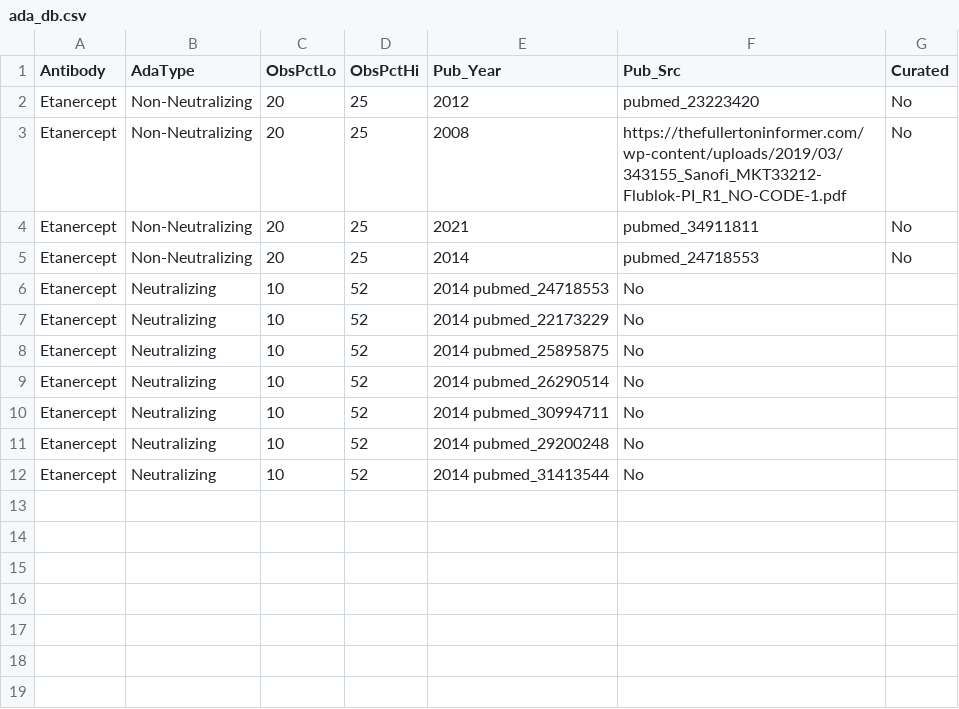
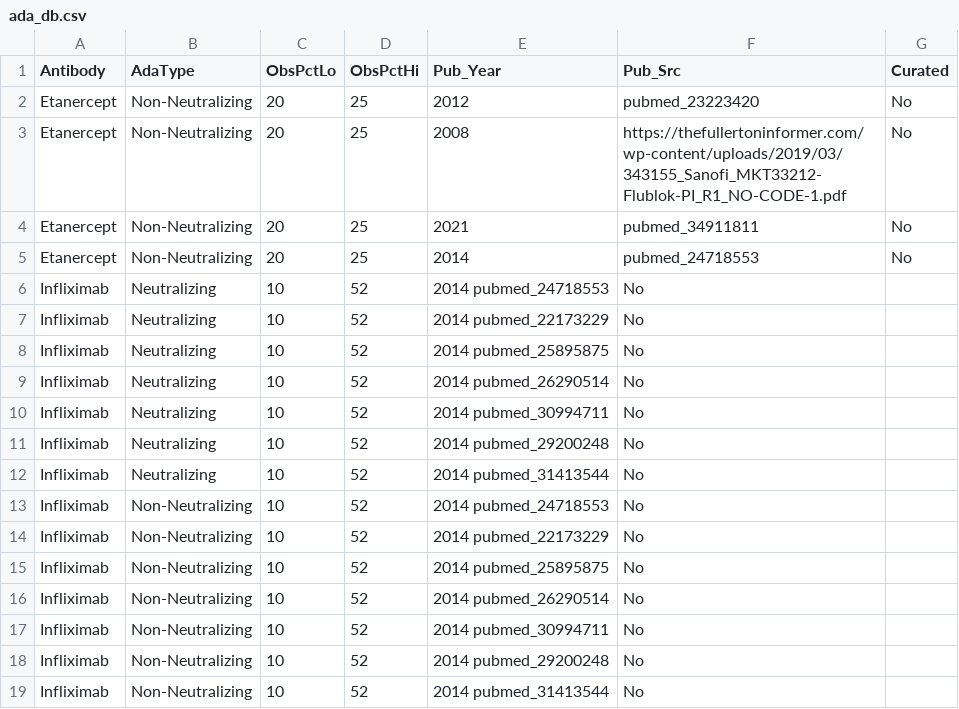
Before and after one commit to GustavRoder/antidrug_antibodies_db, a CSV file: ada_db.csv, drawn as a sheet.

Commit message:
Update ada_db.csv

```diff
--- a/ada_db.csv
+++ b/ada_db.csv
@@ -5,8 +5,15 @@ Etanercept	Non-Neutralizing	20	25	2021	pubmed_34911811	No
 Etanercept	Non-Neutralizing	20	25	2014	pubmed_24718553	No
-Etanercept	Neutralizing	10	52	2014 pubmed_24718553	No
-Etanercept	Neutralizing	10	52	2014 pubmed_22173229	No
-Etanercept	Neutralizing	10	52	2014 pubmed_25895875	No
-Etanercept	Neutralizing	10	52	2014 pubmed_26290514	No
-Etanercept	Neutralizing	10	52	2014 pubmed_30994711	No
-Etanercept	Neutralizing	10	52	2014 pubmed_29200248	No
-Etanercept	Neutralizing	10	52	2014 pubmed_31413544	No
+Infliximab	Neutralizing	10	52	2014 pubmed_24718553	No
+Infliximab	Neutralizing	10	52	2014 pubmed_22173229	No
+Infliximab	Neutralizing	10	52	2014 pubmed_25895875	No
+Infliximab	Neutralizing	10	52	2014 pubmed_26290514	No
+Infliximab	Neutralizing	10	52	2014 pubmed_30994711	No
+Infliximab	Neutralizing	10	52	2014 pubmed_29200248	No
+Infliximab	Neutralizing	10	52	2014 pubmed_31413544	No
+Infliximab	Non-Neutralizing	10	52	2014 pubmed_24718553	No
+Infliximab	Non-Neutralizing	10	52	2014 pubmed_22173229	No
+Infliximab	Non-Neutralizing	10	52	2014 pubmed_25895875	No
+Infliximab	Non-Neutralizing	10	52	2014 pubmed_26290514	No
+Infliximab	Non-Neutralizing	10	52	2014 pubmed_30994711	No
+Infliximab	Non-Neutralizing	10	52	2014 pubmed_29200248	No
+Infliximab	Non-Neutralizing	10	52	2014 pubmed_31413544	No
```
